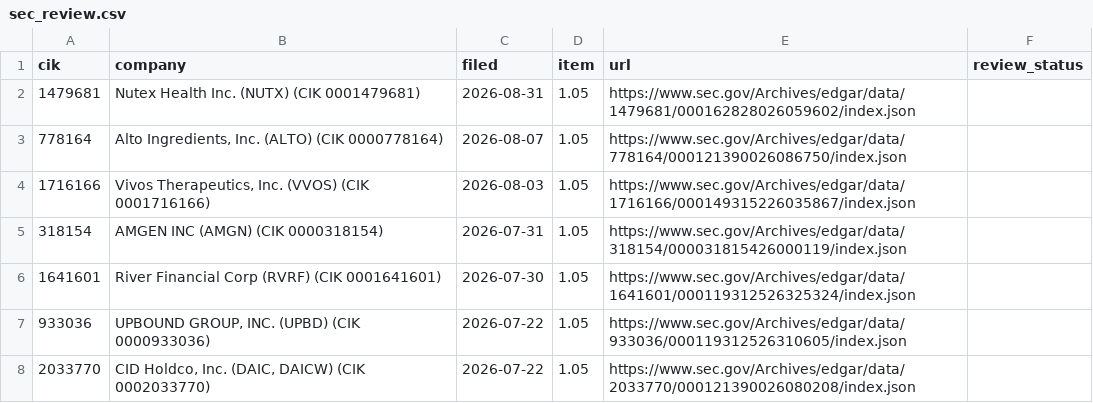
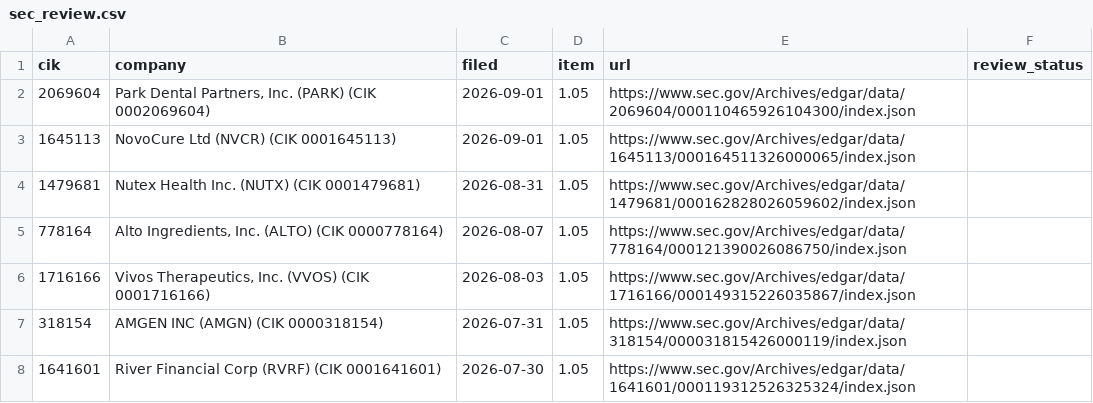
Before and after one commit to stuartokin/cyber-attack-earth, a CSV file: manual_sources/sec_review.csv, drawn as a sheet; only a part is shown; the shorter side is filled out with more unchanged rows.

```diff
--- a/manual_sources/sec_review.csv
+++ b/manual_sources/sec_review.csv
@@ -1,2 +1,4 @@
 cik,company,filed,item,url,review_status
+2069604,"Park Dental Partners, Inc.  (PARK)  (CIK 0002069604)",2026-09-01,1.05,https://www.sec.gov/Archives/edgar/data/2069604/000110465926104300/index.json,
+1645113,NovoCure Ltd  (NVCR)  (CIK 0001645113),2026-09-01,1.05,https://www.sec.gov/Archives/edgar/data/1645113/000164511326000065/index.json,
 1479681,Nutex Health Inc.  (NUTX)  (CIK 0001479681),2026-08-31,1.05,https://www.sec.gov/Archives/edgar/data/1479681/000162828026059602/index.json,
```
Also changed, not shown: 6 other files.
